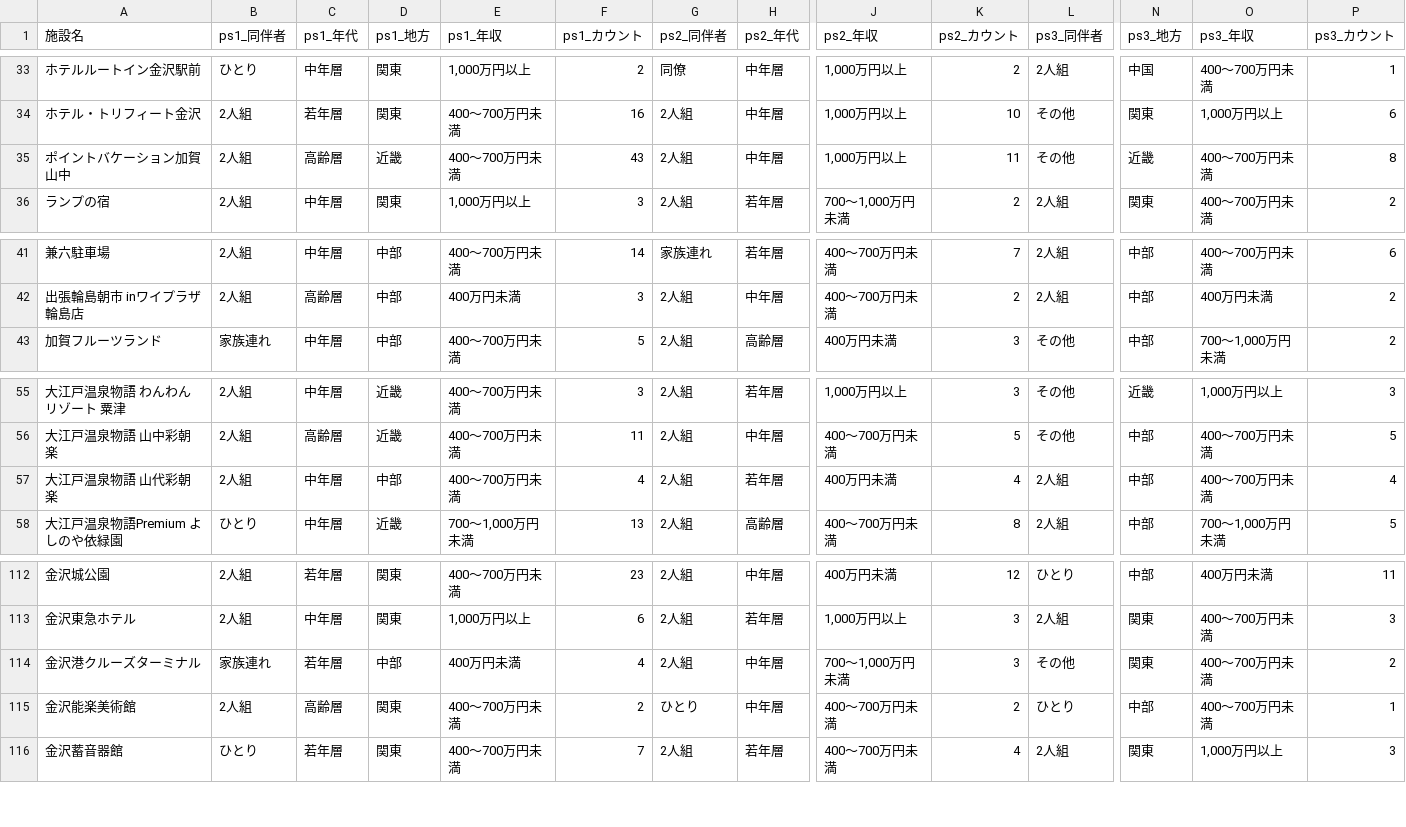
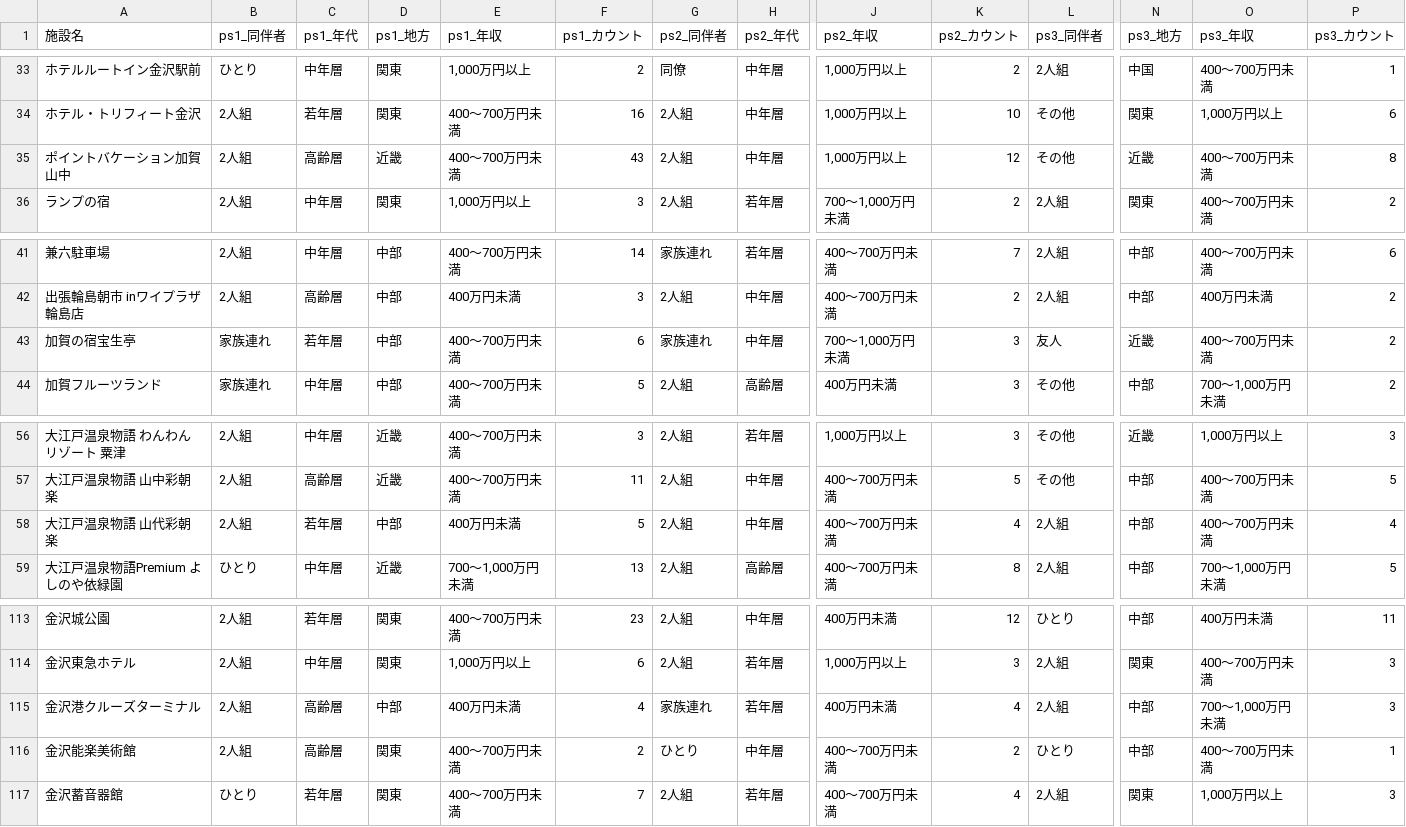
Before and after one commit to codefornoto/TIFO, a CSV file: ishikawa/milli_persona.csv, drawn as a sheet; only a part is shown, gaps mark what is left out; addresses are those after the commit; rows hold the shown columns only; the diff names each change by its address in the sheet, - before the commit and + after, or states it on an @@ line.

```diff
--- a/ishikawa/milli_persona.csv
+++ b/ishikawa/milli_persona.csv
-K35 (ps2_カウント): 11
+K35 (ps2_カウント): 12
+row 43: 加賀の宿宝生亭 | 家族連れ | 若年層 | 中部 | 400～700万円未満 | 6 | 家族連れ | 中年層 | 700～1,000万円未満 | 3 | 友人 | 近畿 | 400～700万円未満 | 2
-C58 (ps1_年代): 中年層
+C58 (ps1_年代): 若年層
-E58 (ps1_年収): 400～700万円未満
+E58 (ps1_年収): 400万円未満
-F58 (ps1_カウント): 4
+F58 (ps1_カウント): 5
-H58 (ps2_年代): 若年層
+H58 (ps2_年代): 中年層
-J58 (ps2_年収): 400万円未満
+J58 (ps2_年収): 400～700万円未満
-B115 (ps1_同伴者): 家族連れ
+B115 (ps1_同伴者): 2人組
-C115 (ps1_年代): 若年層
+C115 (ps1_年代): 高齢層
-G115 (ps2_同伴者): 2人組
+G115 (ps2_同伴者): 家族連れ
-H115 (ps2_年代): 中年層
+H115 (ps2_年代): 若年層
-J115 (ps2_年収): 700～1,000万円未満
+J115 (ps2_年収): 400万円未満
-K115 (ps2_カウント): 3
+K115 (ps2_カウント): 4
-L115 (ps3_同伴者): その他
+L115 (ps3_同伴者): 2人組
-N115 (ps3_地方): 関東
+N115 (ps3_地方): 中部
-O115 (ps3_年収): 400～700万円未満
+O115 (ps3_年収): 700～1,000万円未満
-P115 (ps3_カウント): 2
+P115 (ps3_カウント): 3
```
Also changed, not shown: ishikawa/milli_score.csv, 1 other file.
